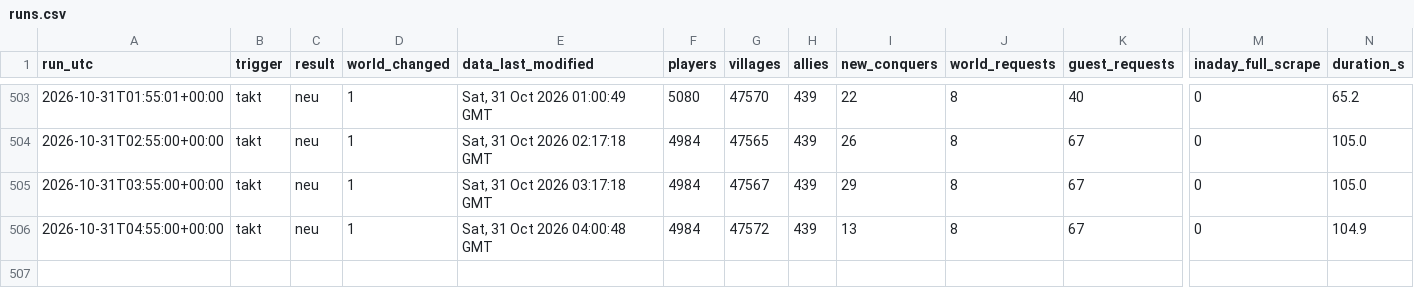
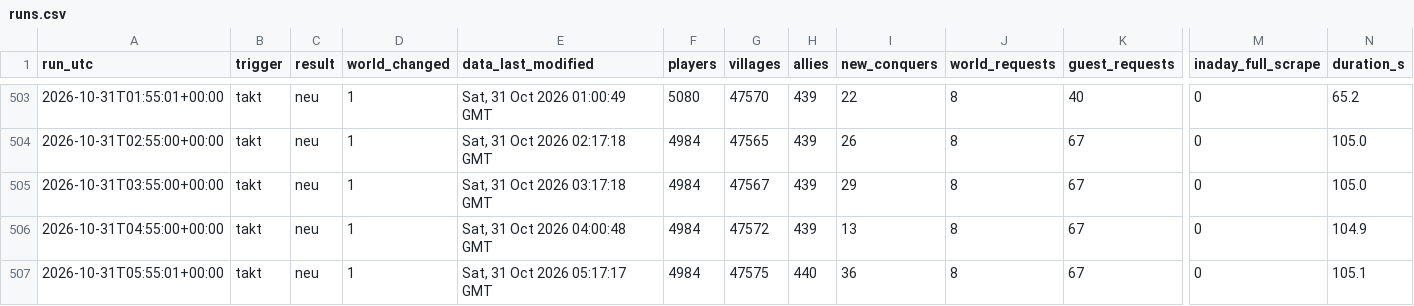
Before and after one commit to brisk-one/Karte259, a CSV file: data/runs.csv, drawn as a sheet; only a part is shown, gaps mark what is left out; rows hold the shown columns only; the diff names each change by its address in the sheet, - before the commit and + after, or states it on an @@ line.

```diff
--- a/data/runs.csv
+++ b/data/runs.csv
+row 507: 2026-10-31T05:55:01+00:00 | takt | neu | 1 | Sat, 31 Oct 2026 05:17:17 GMT | 4984 | 47575 | 440 | 36 | 8 | 67 | 0 | 105.1
```
Also changed, not shown: data/bash/latest.csv, data/kampf/dorfverluste_2026-10.csv, 5 other files.
